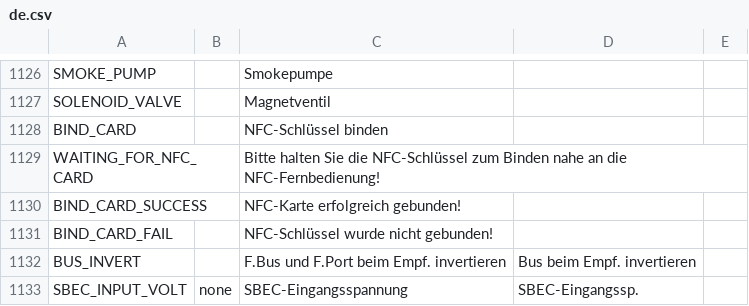
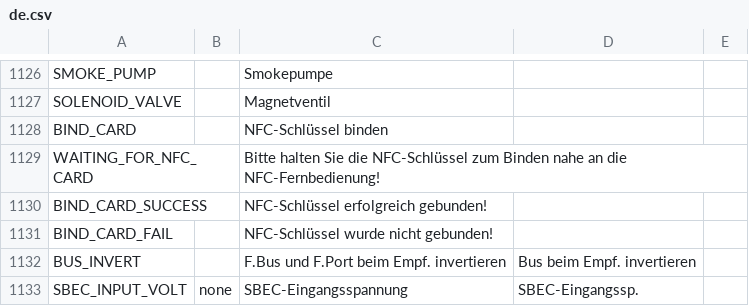
Before and after one commit to KevinFairgrieve/ETHOS-Feedback-Community, a CSV file: translations/ethos/de.csv, drawn as a sheet; only a part is shown, gaps mark what is left out.

Commit message:
Update de.csv, Line 1130 amended

```diff
--- a/translations/ethos/de.csv
+++ b/translations/ethos/de.csv
@@ -1129,3 +1129,3 @@ BIND_CARD,,"NFC-Schlüssel binden"
 WAITING_FOR_NFC_CARD,,"Bitte halten Sie die NFC-Schlüssel zum Binden nahe an die NFC-Fernbedienung!"
-BIND_CARD_SUCCESS,,"NFC-Karte erfolgreich gebunden!"
+BIND_CARD_SUCCESS,,"NFC-Schlüssel erfolgreich gebunden!"
 BIND_CARD_FAIL,,"NFC-Schlüssel wurde nicht gebunden!"
```
